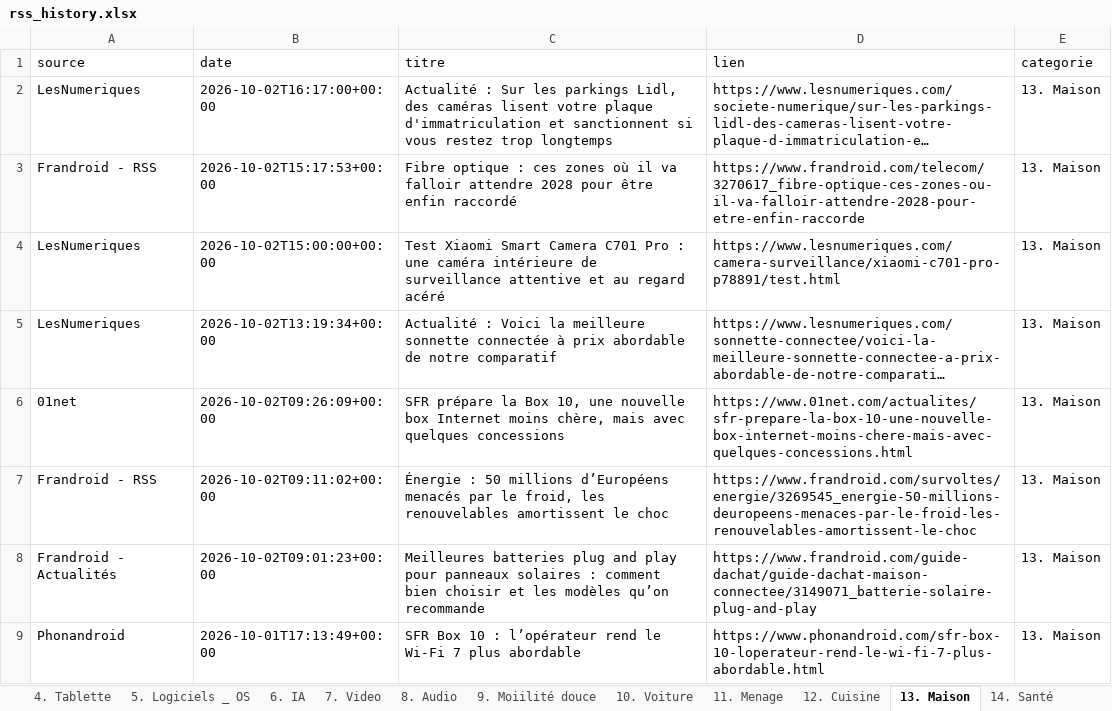
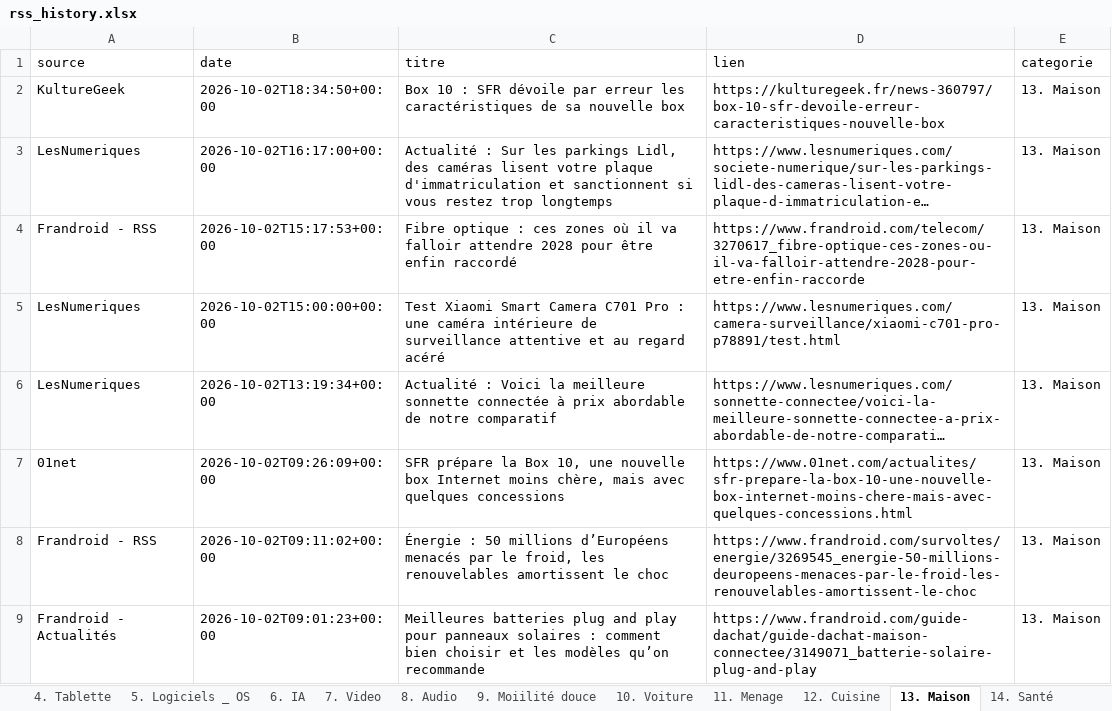
Before and after one commit to djhadef-star/rss-categories, an Excel workbook: output/rss_history.xlsx, sheet 13. Maison, drawn as a sheet; only a part is shown; the shorter side is filled out with more unchanged rows; long unchanged cells end in …; values as stored, in another font and other column widths than the file's, no borders; the diff names each change by its address in the sheet, - before the commit and + after, or states it on an @@ line.

```diff
--- a/output/rss_history.xlsx (sheet 13. Maison)
+++ b/output/rss_history.xlsx (sheet 13. Maison)
+row 2: KultureGeek | 2026-10-02T18:34:50+00:00 | Box 10 : SFR dévoile par erreur les caractéristiques de sa nouvelle box | https://kulturegeek.fr/news-360797/box-10-sfr-devoile-erreur-caracteristiques-nouvelle-box | 13. Maison
```
Also changed, not shown: sheet Tous_les_articles, output/rss_history_2.xlsx, 2 other files.
